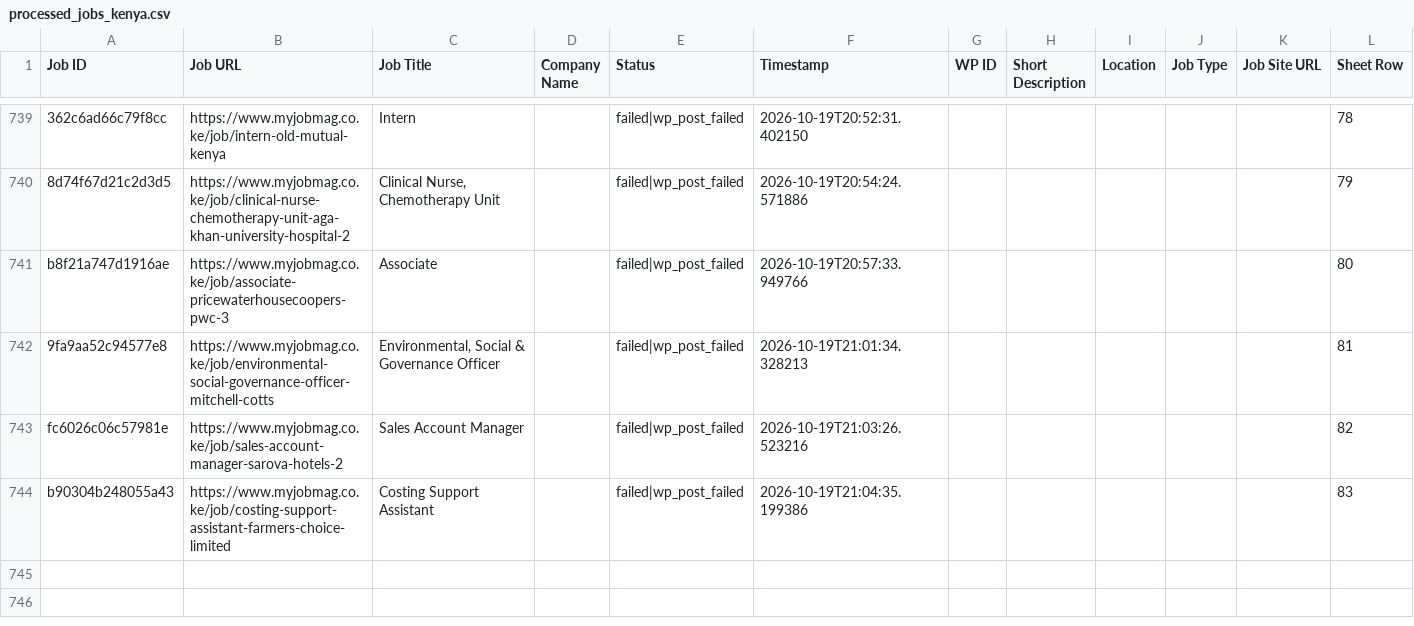
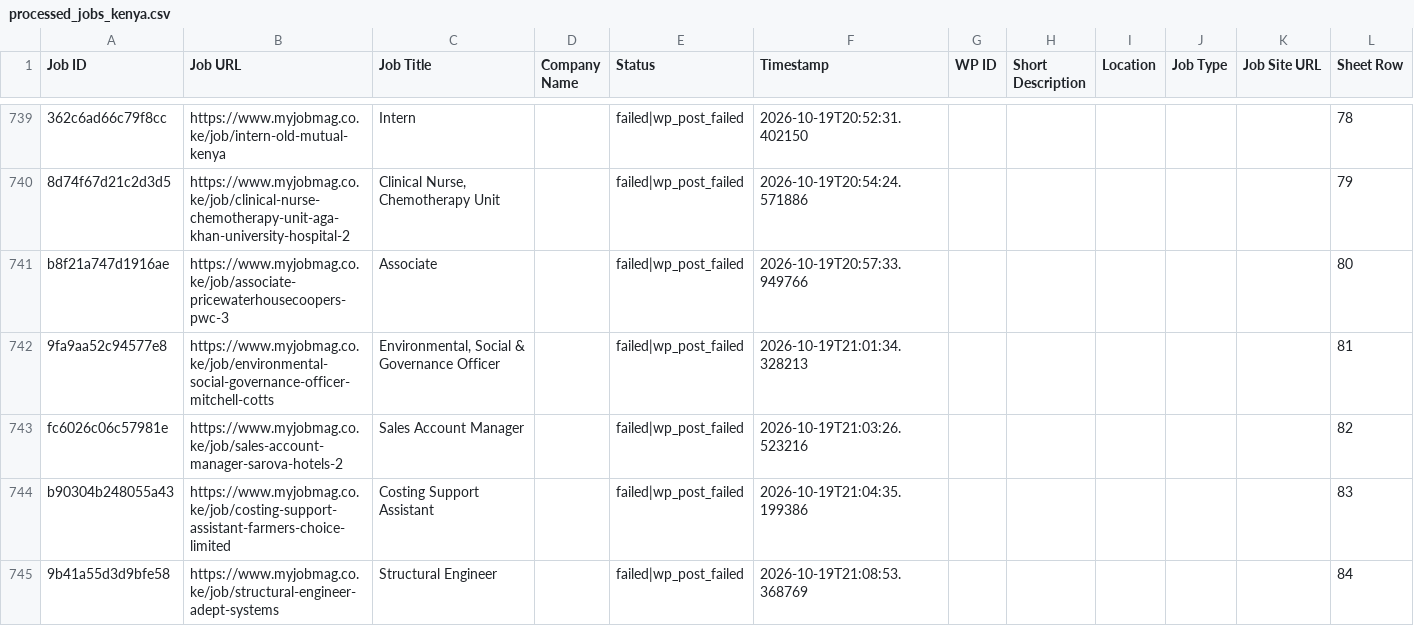
Before and after one commit to projectfetcher/ke, a CSV file: processed_jobs_kenya.csv, drawn as a sheet; only a part is shown, gaps mark what is left out; the diff names each change by its address in the sheet, - before the commit and + after, or states it on an @@ line.

```diff
--- a/processed_jobs_kenya.csv
+++ b/processed_jobs_kenya.csv
+row 745: 9b41a55d3d9bfe58 | https://www.myjobmag.co.ke/job/structural-engineer-adept-systems | Structural Engineer |  | failed|wp_post_failed | 2026-10-19T21:08:53.368769 |  |  |  |  |  | 84
```
